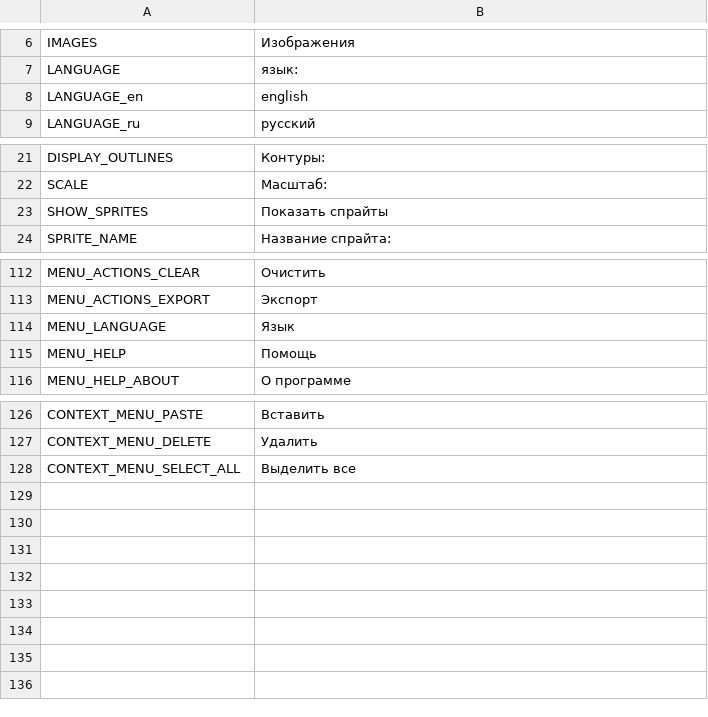
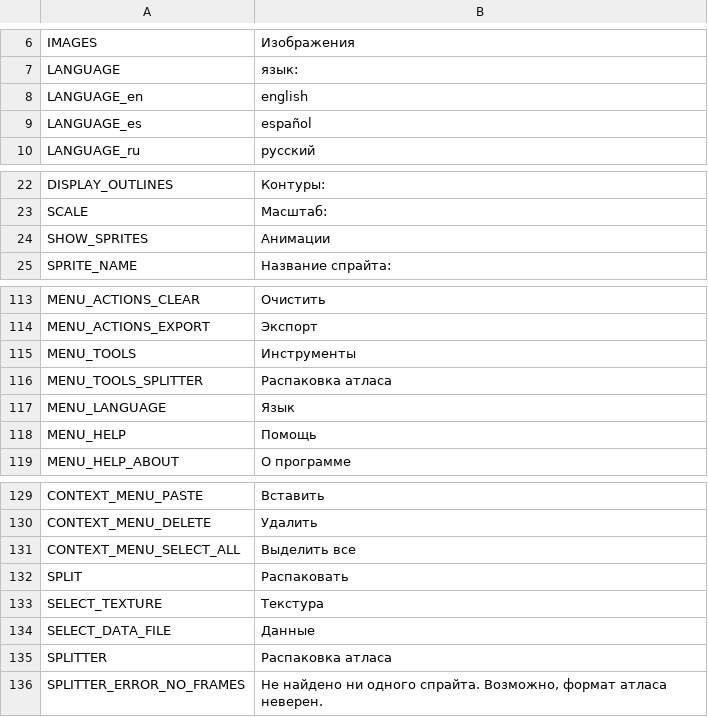
Before and after one commit to odrick/free-tex-packer, a CSV file: dist/web/static/localization/ru.csv, drawn as a sheet; only a part is shown, gaps mark what is left out.

```diff
--- a/dist/web/static/localization/ru.csv
+++ b/dist/web/static/localization/ru.csv
@@ -8,2 +8,3 @@ LANGUAGE;язык:
 LANGUAGE_en;english
+LANGUAGE_es;español
 LANGUAGE_ru;русский
@@ -22,3 +23,3 @@ DISPLAY_OUTLINES;Контуры:
 SCALE;Масштаб:
-SHOW_SPRITES;Показать спрайты
+SHOW_SPRITES;Анимации
 SPRITE_NAME;Название спрайта:
@@ -113,2 +114,4 @@ MENU_ACTIONS_CLEAR;Очистить
 MENU_ACTIONS_EXPORT;Экспорт
+MENU_TOOLS;Инструменты
+MENU_TOOLS_SPLITTER;Распаковка атласа
 MENU_LANGUAGE;Язык
@@ -128 +131,6 @@ CONTEXT_MENU_DELETE;Удалить
 CONTEXT_MENU_SELECT_ALL;Выделить все
+SPLIT;Распаковать
+SELECT_TEXTURE;Текстура
+SELECT_DATA_FILE;Данные
+SPLITTER;Распаковка атласа
+SPLITTER_ERROR_NO_FRAMES;Не найдено ни одного спрайта. Возможно, формат атласа неверен.
```
Also changed, not shown: dist/web/static/localization/en.csv, 4 other files.
